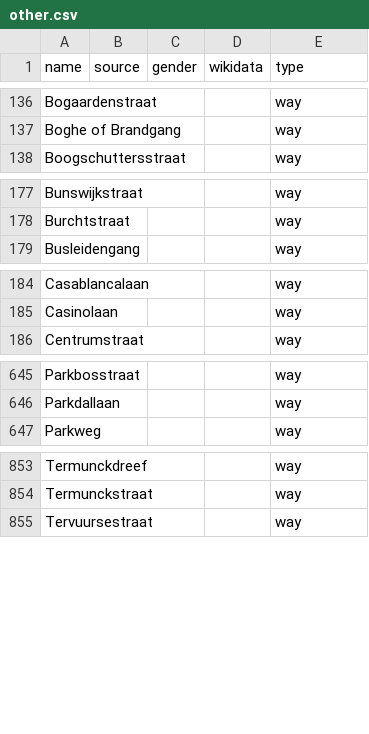
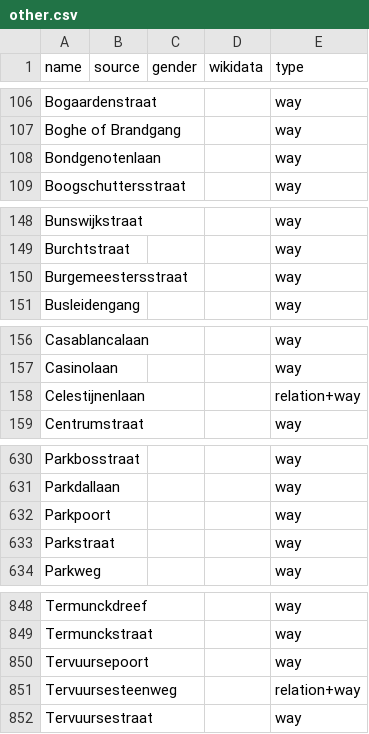
Before and after one commit to openknowledgebe/equalstreetnames-leuven, a CSV file: data/other.csv, drawn as a sheet; only a part is shown, gaps mark what is left out; the diff covers the shown part only.

```diff
--- a/data/other.csv
+++ b/data/other.csv
@@ -137,2 +107,3 @@ Bogaardenstraat,,,,way
 "Boghe of Brandgang",,,,way
+Bondgenotenlaan,,,,way
 Boogschuttersstraat,,,,way
@@ -178,2 +149,3 @@ Bunswijkstraat,,,,way
 Burchtstraat,,,,way
+Burgemeestersstraat,,,,way
 Busleidengang,,,,way
@@ -185,2 +157,3 @@ Casablancalaan,,,,way
 Casinolaan,,,,way
+Celestijnenlaan,,,,relation+way
 Centrumstraat,,,,way
@@ -646,2 +631,4 @@ Parkbosstraat,,,,way
 Parkdallaan,,,,way
+Parkpoort,,,,way
+Parkstraat,,,,way
 Parkweg,,,,way
@@ -854,2 +849,4 @@ Termunckdreef,,,,way
 Termunckstraat,,,,way
+Tervuursepoort,,,,way
+Tervuursesteenweg,,,,relation+way
 Tervuursestraat,,,,way
```
Also changed, not shown: 24 added rows and 31 removed rows elsewhere in this file, data/gender.csv, 3 other files.
